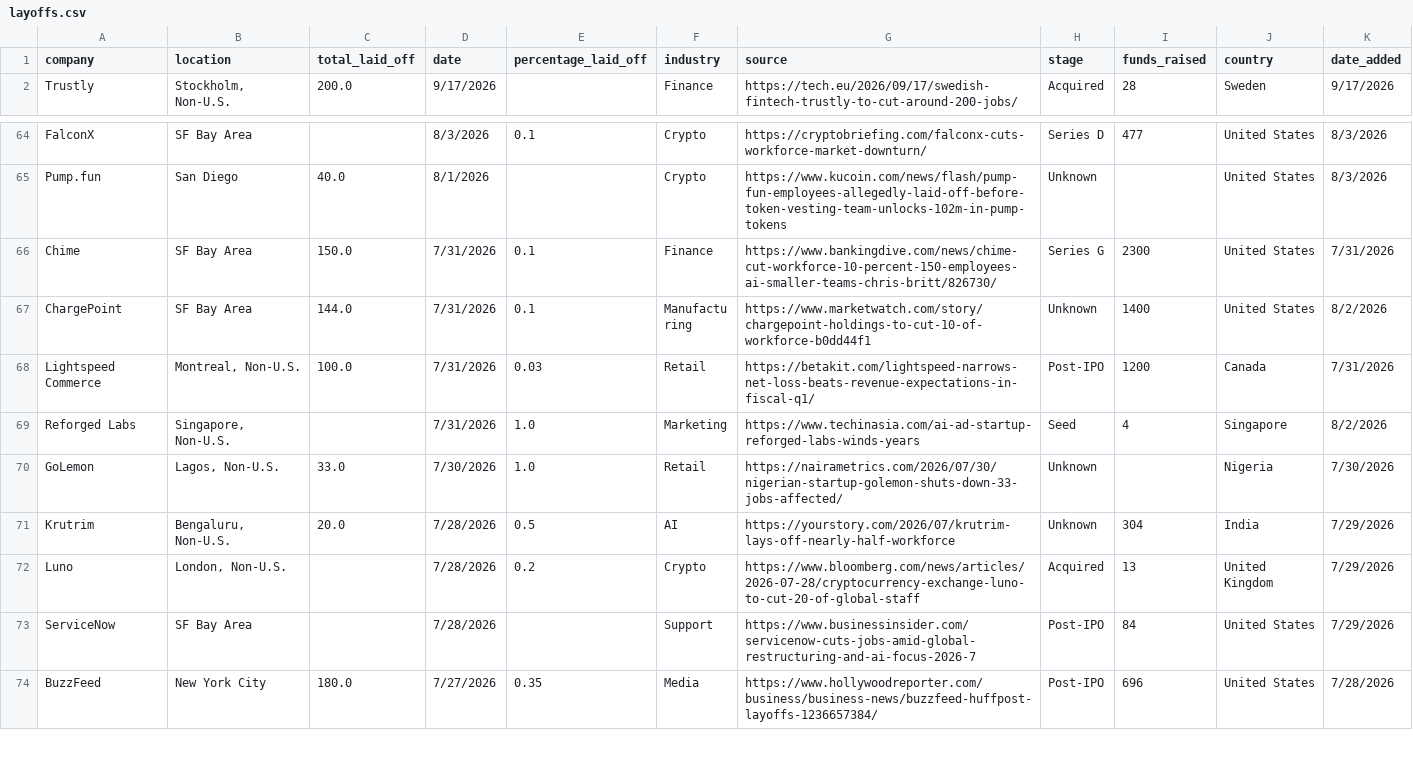
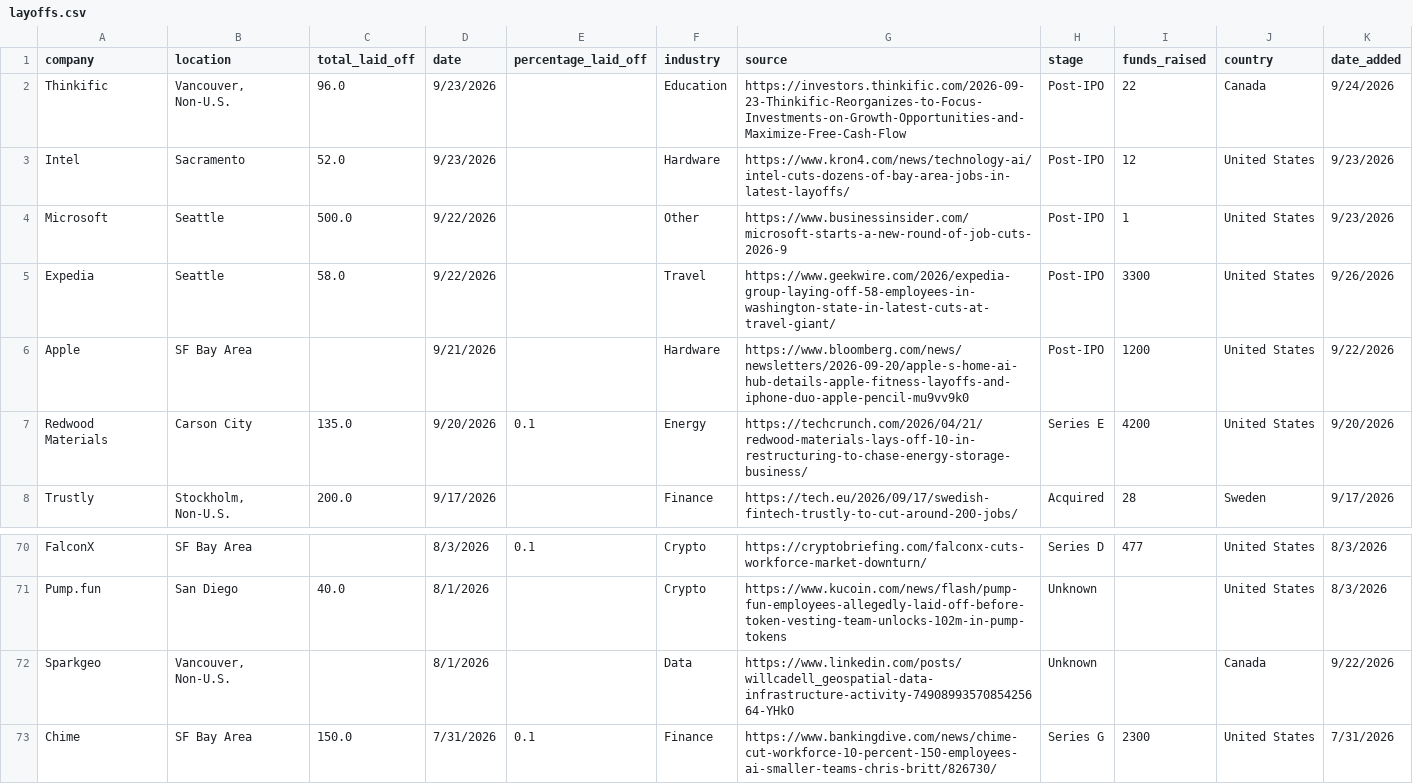
Before and after one commit to leyla022/careergeniq, a CSV file: data/layoffs.csv, drawn as a sheet; only a part is shown, gaps mark what is left out; the shorter side is filled out with more unchanged rows; the diff names each change by its address in the sheet, - before the commit and + after, or states it on an @@ line.

```diff
--- a/data/layoffs.csv
+++ b/data/layoffs.csv
+row 2: Thinkific | Vancouver, Non-U.S. | 96.0 | 9/23/2026 |  | Education | https://investors.thinkific.com/2026-09-23-Thinkific-Reorganizes-to-Focus-Investments-on-Growth-Opportunities-and-Maximize-Free-Cash-Flow | Post-IPO | 22 | Canada | 9/24/2026
+row 3: Intel | Sacramento | 52.0 | 9/23/2026 |  | Hardware | https://www.kron4.com/news/technology-ai/intel-cuts-dozens-of-bay-area-jobs-in-latest-layoffs/ | Post-IPO | 12 | United States | 9/23/2026
+row 4: Microsoft | Seattle | 500.0 | 9/22/2026 |  | Other | https://www.businessinsider.com/microsoft-starts-a-new-round-of-job-cuts-2026-9 | Post-IPO | 1 | United States | 9/23/2026
+row 5: Expedia | Seattle | 58.0 | 9/22/2026 |  | Travel | https://www.geekwire.com/2026/expedia-group-laying-off-58-employees-in-washington-state-in-latest-cuts-at-travel-giant/ | Post-IPO | 3300 | United States | 9/26/2026
+row 6: Apple | SF Bay Area |  | 9/21/2026 |  | Hardware | https://www.bloomberg.com/news/newsletters/2026-09-20/apple-s-home-ai-hub-details-apple-fitness-layoffs-and-iphone-duo-apple-pencil-mu9vv9k0 | Post-IPO | 1200 | United States | 9/22/2026
+row 7: Redwood Materials | Carson City | 135.0 | 9/20/2026 | 0.1 | Energy | https://techcrunch.com/2026/04/21/redwood-materials-lays-off-10-in-restructuring-to-chase-energy-storage-business/ | Series E | 4200 | United States | 9/20/2026
+row 72: Sparkgeo | Vancouver, Non-U.S. |  | 8/1/2026 |  | Data | https://www.linkedin.com/posts/willcadell_geospatial-data-infrastructure-activity-7490899357085425664-YHkO | Unknown |  | Canada | 9/22/2026
```
